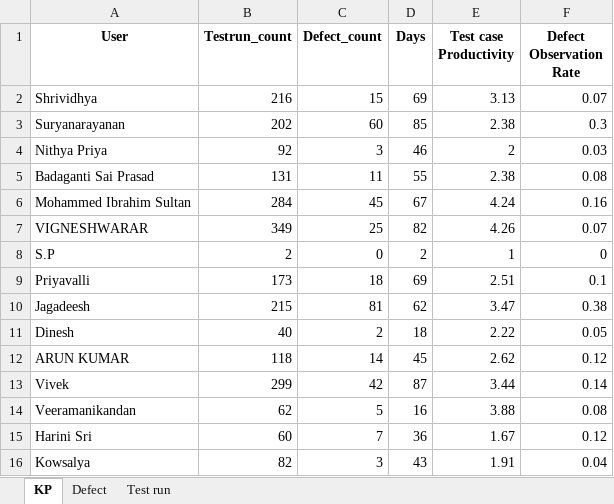
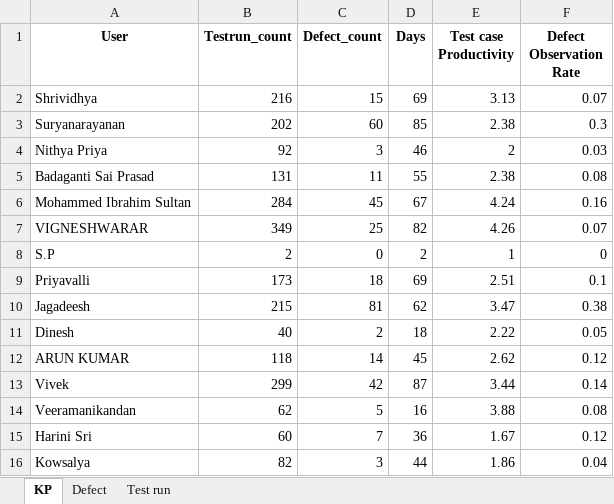
Before and after one commit to DineshGoverthanan/KCE_KPI, an Excel workbook: kp_data.xlsx, sheet KP, drawn as a sheet; values as stored, in another font and other column widths than the file's, no borders; the diff names each change by its address in the sheet, - before the commit and + after, or states it on an @@ line.

```diff
--- a/kp_data.xlsx (sheet KP)
+++ b/kp_data.xlsx (sheet KP)
-D16 (Days): 43
+D16 (Days): 44
-E16 (Test case Productivity): 1.91
+E16 (Test case Productivity): 1.86
```
Also changed, not shown: sheet Test run, 11 other files.
